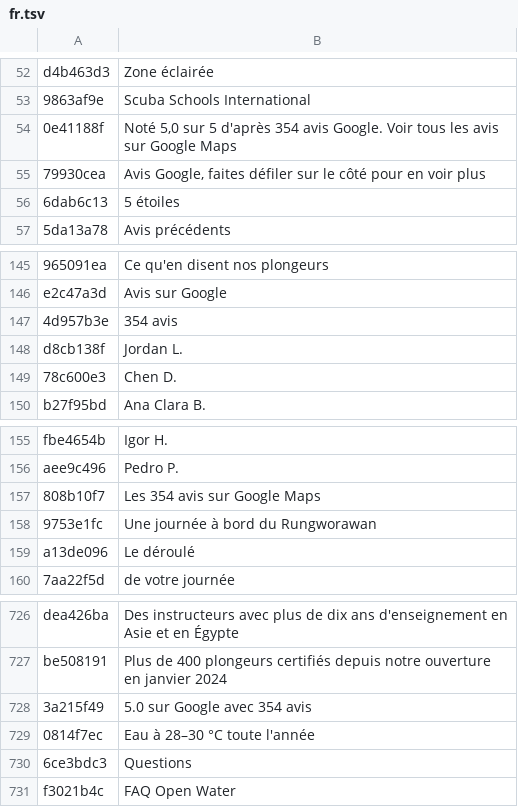
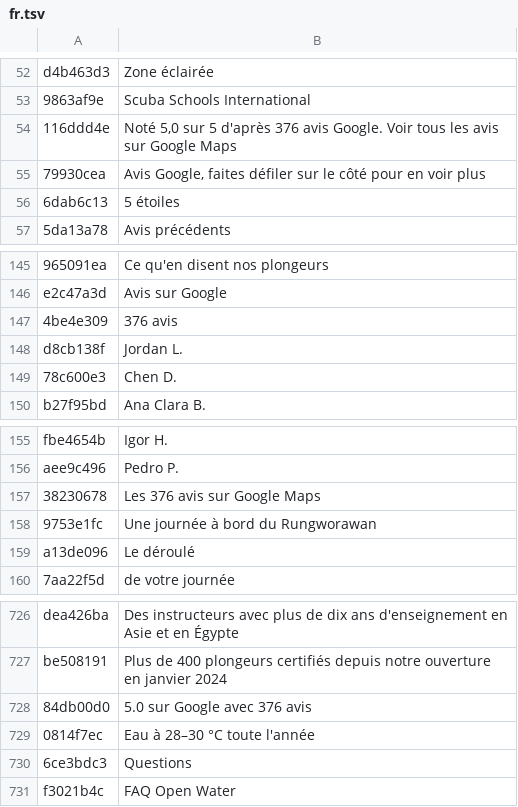
Before and after one commit to BorisTDB/diversboatkpg, a TSV file: tools/i18n/fr.tsv, drawn as a sheet; only a part is shown, gaps mark what is left out; removed rows and columns are numbered as before the commit, all else as after; the diff names each change by its address in the sheet, - before the commit and + after, or states it on an @@ line.

```diff
--- a/tools/i18n/fr.tsv
+++ b/tools/i18n/fr.tsv
-row 54: 0e41188f | Noté 5,0 sur 5 d'après 354 avis Google. Voir tous les avis sur Google Maps
+row 54: 116ddd4e | Noté 5,0 sur 5 d'après 376 avis Google. Voir tous les avis sur Google Maps
-row 147: 4d957b3e | 354 avis
+row 147: 4be4e309 | 376 avis
-row 157: 808b10f7 | Les 354 avis sur Google Maps
+row 157: 38230678 | Les 376 avis sur Google Maps
-row 728: 3a215f49 | 5.0 sur Google avec 354 avis
+row 728: 84db00d0 | 5.0 sur Google avec 376 avis
```
Also changed, not shown: tools/i18n/en.tsv, tools/i18n/es.tsv, 7 other files.
